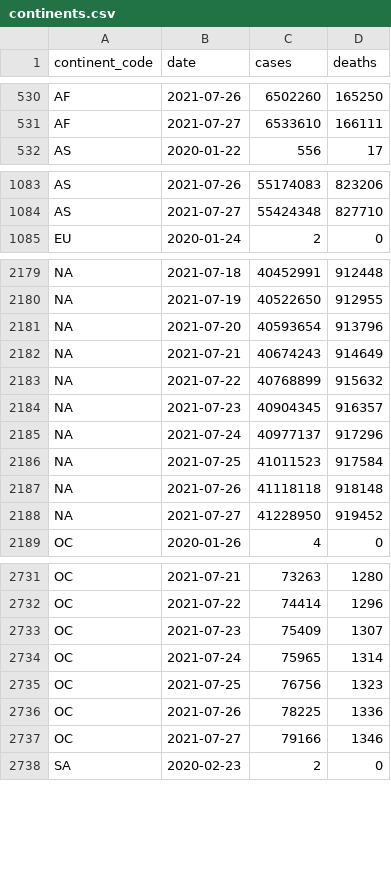
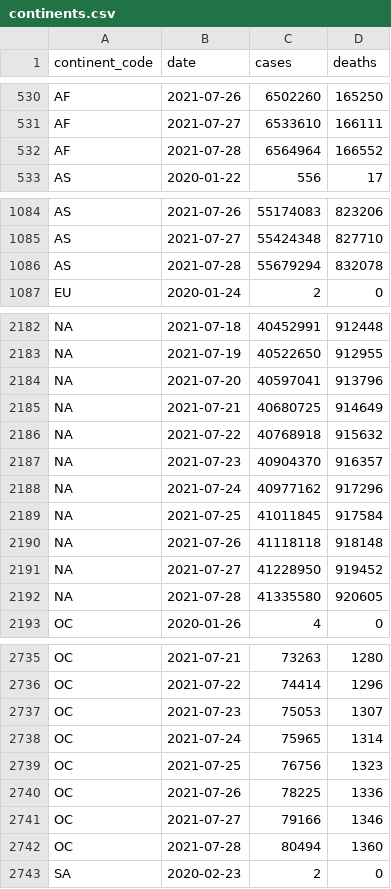
Before and after one commit to WorldHealthOrganization/xform-covid-casecount-jhu, a CSV file: output/continents.csv, drawn as a sheet; only a part is shown, gaps mark what is left out; addresses are those after the commit; the diff covers the shown part only; the diff names each change by its address in the sheet, - before the commit and + after, or states it on an @@ line.

```diff
--- a/output/continents.csv
+++ b/output/continents.csv
+row 532: AF | 2021-07-28 | 6564964 | 166552
+row 1086: AS | 2021-07-28 | 55679294 | 832078
-C2184 (cases): 40593654
+C2184 (cases): 40597041
-C2185 (cases): 40674243
+C2185 (cases): 40680725
-C2186 (cases): 40768899
+C2186 (cases): 40768918
-C2187 (cases): 40904345
+C2187 (cases): 40904370
-C2188 (cases): 40977137
+C2188 (cases): 40977162
-C2189 (cases): 41011523
+C2189 (cases): 41011845
+row 2192: NA | 2021-07-28 | 41335580 | 920605
-C2737 (cases): 75409
+C2737 (cases): 75053
+row 2742: OC | 2021-07-28 | 80494 | 1360
```
Also changed, not shown: 2 added rows elsewhere in this file, output/global.csv, output/who_regions.csv, 1 other file.
